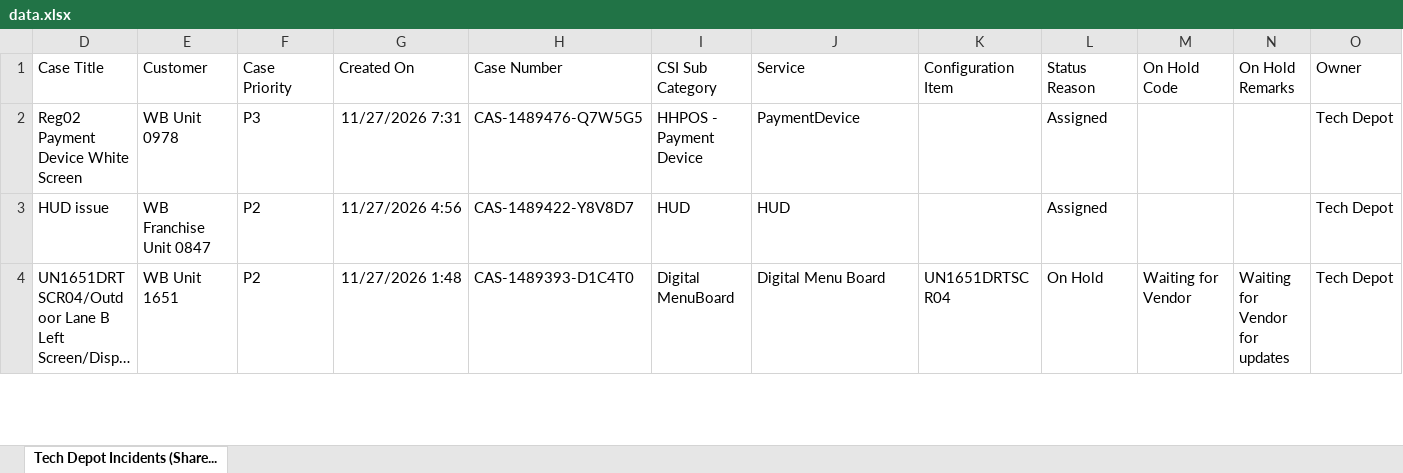
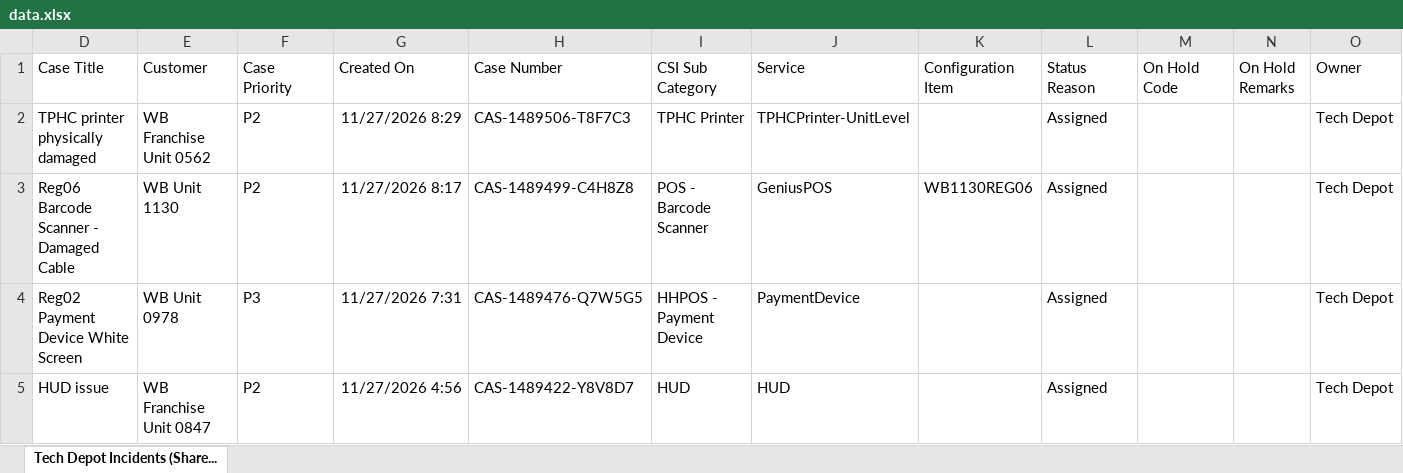
Before and after one commit to lcee210/tech-depot-hud, an Excel workbook: data.xlsx, sheet Tech Depot Incidents (Share..., drawn as a sheet; only a part is shown; the shorter side is filled out with more unchanged rows; long unchanged cells end in …; values as stored, in another font and other column widths than the file's, no borders; table styles not drawn; the diff names each change by its address in the sheet, - before the commit and + after, or states it on an @@ line.

```diff
--- a/data.xlsx (sheet Tech Depot Incidents (Share...)
+++ b/data.xlsx (sheet Tech Depot Incidents (Share...)
+row 2: TPHC printer physically damaged | WB Franchise Unit 0562 | P2 | 11/27/2026 8:29 | CAS-1489506-T8F7C3 | TPHC Printer | TPHCPrinter-UnitLevel |  | Assigned |  |  | Tech Depot
+row 3: Reg06 Barcode Scanner - Damaged Cable | WB Unit 1130 | P2 | 11/27/2026 8:17 | CAS-1489499-C4H8Z8 | POS - Barcode Scanner | GeniusPOS | WB1130REG06 | Assigned |  |  | Tech Depot
```
Also changed, not shown: hidden cells, projects.xlsx, 1 other file.
